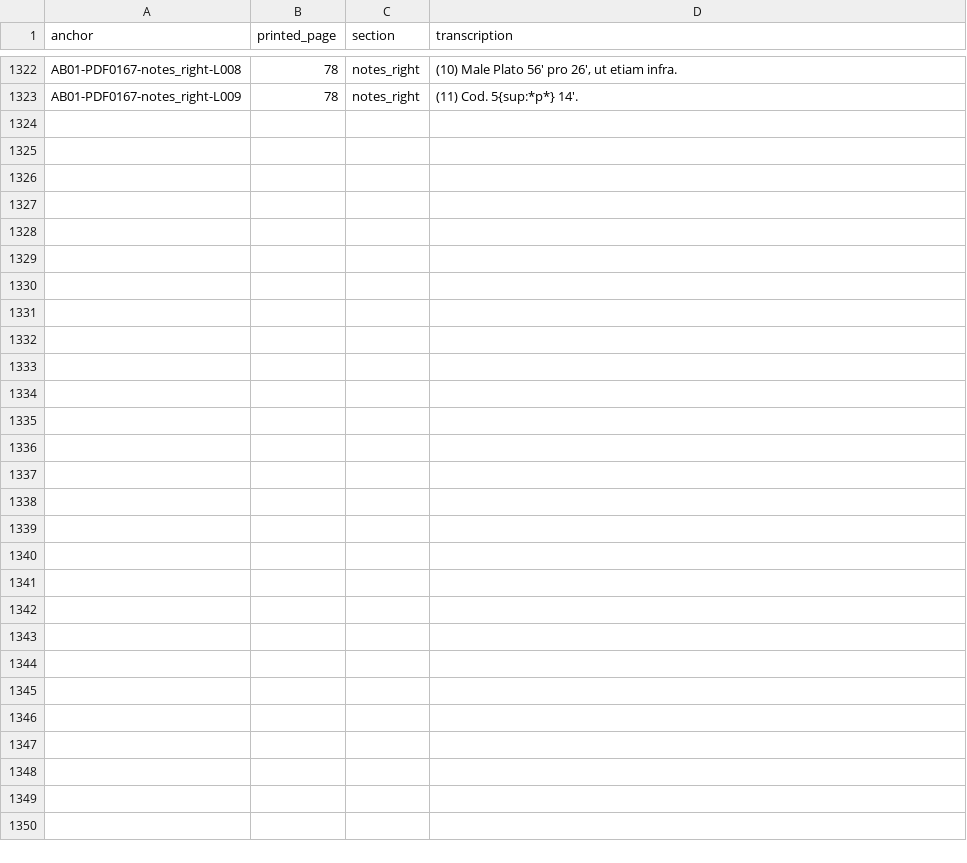
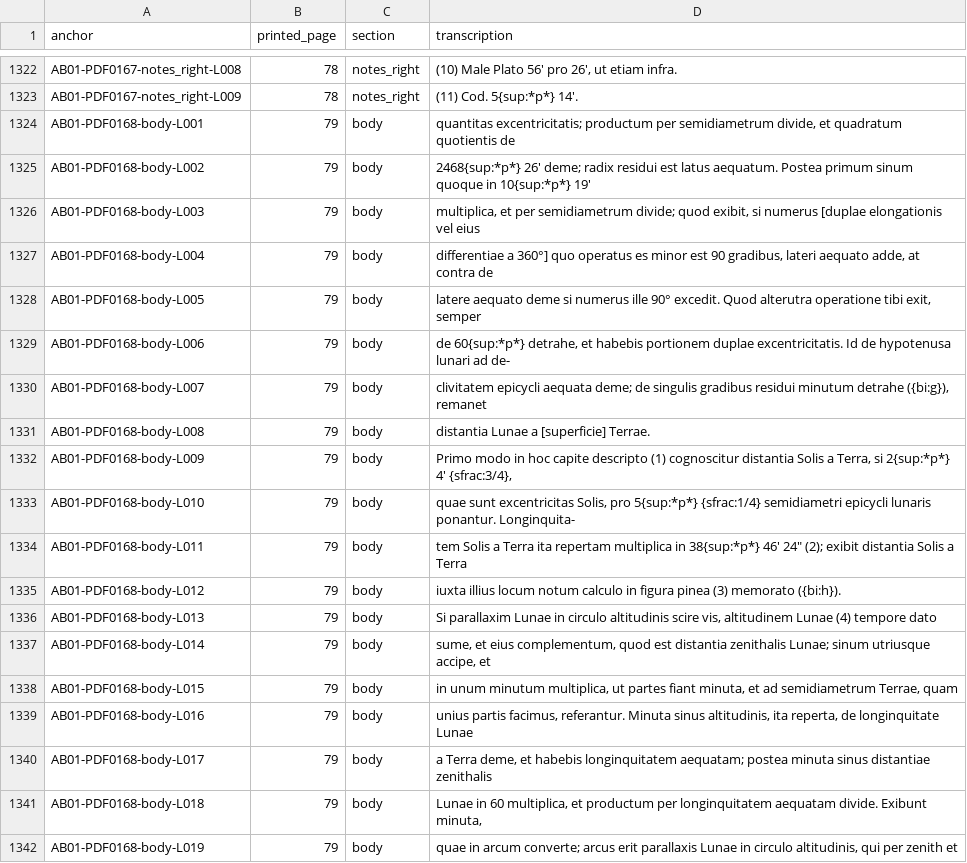
Before and after one commit to KokunoYumeto/al-battani, a TSV file: S02/versio/anchors.tsv, drawn as a sheet; only a part is shown, gaps mark what is left out; the diff covers the shown part only.

```diff
--- a/S02/versio/anchors.tsv
+++ b/S02/versio/anchors.tsv
@@ -1323 +1323,20 @@ AB01-PDF0167-notes_right-L008	78	notes_right	(10) Male Plato 56′ pro 26′, ut
 AB01-PDF0167-notes_right-L009	78	notes_right	(11) Cod. 5{sup:*p*} 14′.
+AB01-PDF0168-body-L001	79	body	quantitas excentricitatis; productum per semidiametrum divide, et quadratum quotientis de
+AB01-PDF0168-body-L002	79	body	2468{sup:*p*} 26′ deme; radix residui est latus aequatum. Postea primum sinum quoque in 10{sup:*p*} 19′
+AB01-PDF0168-body-L003	79	body	multiplica, et per semidiametrum divide; quod exibit, si numerus [duplae elongationis vel eius
+AB01-PDF0168-body-L004	79	body	differentiae a 360°] quo operatus es minor est 90 gradibus, lateri aequato adde, at contra de
+AB01-PDF0168-body-L005	79	body	latere aequato deme si numerus ille 90° excedit. Quod alterutra operatione tibi exit, semper
+AB01-PDF0168-body-L006	79	body	de 60{sup:*p*} detrahe, et habebis portionem duplae excentricitatis. Id de hypotenusa lunari ad de-
+AB01-PDF0168-body-L007	79	body	clivitatem epicycli aequata deme; de singulis gradibus residui minutum detrahe ({bi:g}), remanet
+AB01-PDF0168-body-L008	79	body	distantia Lunae a [superficie] Terrae.
+AB01-PDF0168-body-L009	79	body	Primo modo in hoc capite descripto (1) cognoscitur distantia Solis a Terra, si 2{sup:*p*} 4′ {sfrac:3/4},
+AB01-PDF0168-body-L010	79	body	quae sunt excentricitas Solis, pro 5{sup:*p*} {sfrac:1/4} semidiametri epicycli lunaris ponantur. Longinquita-
+AB01-PDF0168-body-L011	79	body	tem Solis a Terra ita repertam multiplica in 38{sup:*p*} 46′ 24″ (2); exibit distantia Solis a Terra
+AB01-PDF0168-body-L012	79	body	iuxta illius locum notum calculo in figura pinea (3) memorato ({bi:h}).
+AB01-PDF0168-body-L013	79	body	Si parallaxim Lunae in circulo altitudinis scire vis, altitudinem Lunae (4) tempore dato
+AB01-PDF0168-body-L014	79	body	sume, et eius complementum, quod est distantia zenithalis Lunae; sinum utriusque accipe, et
+AB01-PDF0168-body-L015	79	body	in unum minutum multiplica, ut partes fiant minuta, et ad semidiametrum Terrae, quam
+AB01-PDF0168-body-L016	79	body	unius partis facimus, referantur. Minuta sinus altitudinis, ita reperta, de longinquitate Lunae
+AB01-PDF0168-body-L017	79	body	a Terra deme, et habebis longinquitatem aequatam; postea minuta sinus distantiae zenithalis
+AB01-PDF0168-body-L018	79	body	Lunae in 60 multiplica, et productum per longinquitatem aequatam divide. Exibunt minuta,
+AB01-PDF0168-body-L019	79	body	quae in arcum converte; arcus erit parallaxis Lunae in circulo altitudinis, qui per zenith et
```
Also changed, not shown: 31 added rows elsewhere in this file, 6 other files.
